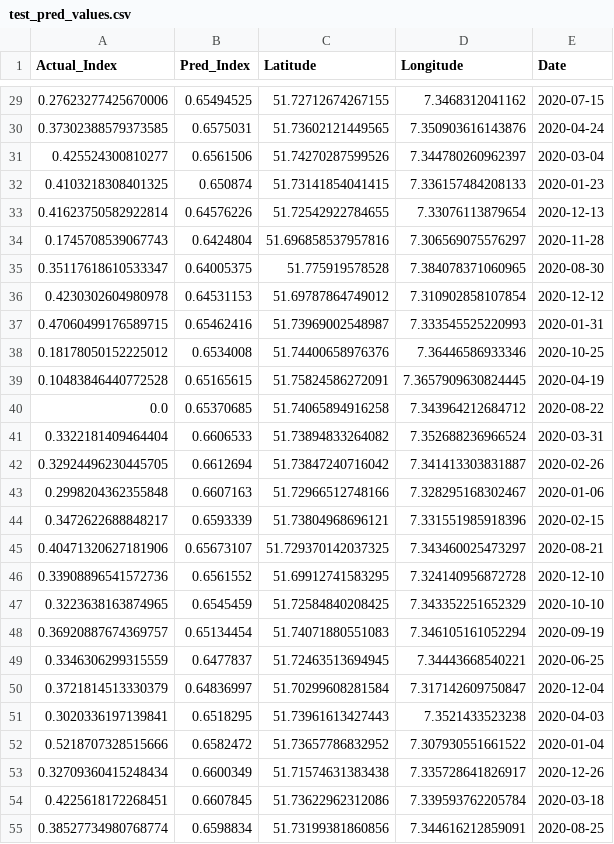
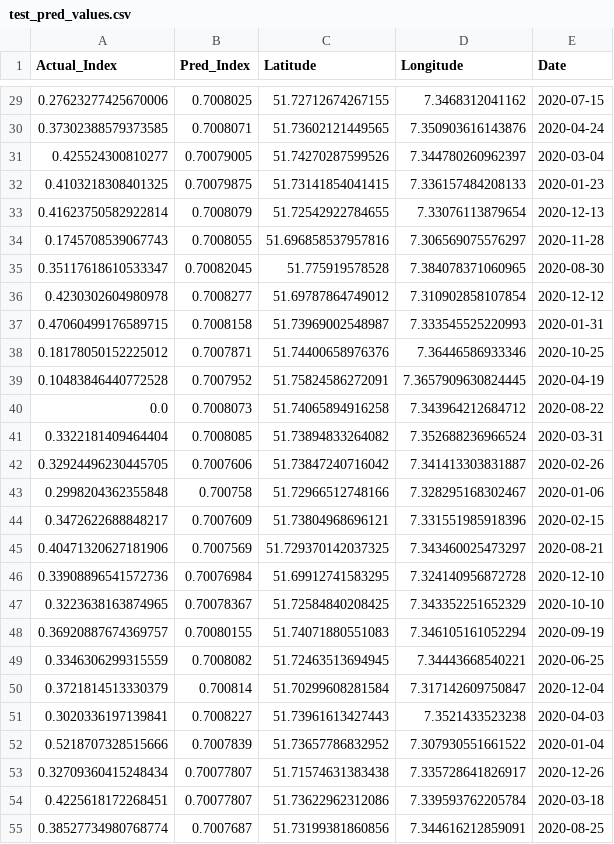
Before and after one commit to janakparajuli/Spatio_Temporal_Analysis, a CSV file: test_pred_values.csv, drawn as a sheet; only a part is shown, gaps mark what is left out; the diff covers the shown part only.

```diff
--- a/test_pred_values.csv
+++ b/test_pred_values.csv
@@ -29,27 +29,27 @@ Actual_Index,Pred_Index,Latitude,Longitude,Date
-0.27623277425670006,0.65494525,51.72712674267155,7.3468312041162,2020-07-15
-0.37302388579373585,0.6575031,51.73602121449565,7.350903616143876,2020-04-24
-0.425524300810277,0.6561506,51.74270287599526,7.344780260962397,2020-03-04
-0.4103218308401325,0.650874,51.73141854041415,7.336157484208133,2020-01-23
-0.41623750582922814,0.64576226,51.72542922784655,7.33076113879654,2020-12-13
-0.1745708539067743,0.6424804,51.696858537957816,7.306569075576297,2020-11-28
-0.35117618610533347,0.64005375,51.775919578528,7.384078371060965,2020-08-30
-0.4230302604980978,0.64531153,51.69787864749012,7.310902858107854,2020-12-12
-0.47060499176589715,0.65462416,51.73969002548987,7.333545525220993,2020-01-31
-0.18178050152225012,0.6534008,51.74400658976376,7.36446586933346,2020-10-25
-0.10483846440772528,0.65165615,51.75824586272091,7.3657909630824445,2020-04-19
-0.0,0.65370685,51.74065894916258,7.343964212684712,2020-08-22
-0.3322181409464404,0.6606533,51.73894833264082,7.352688236966524,2020-03-31
-0.32924496230445705,0.6612694,51.73847240716042,7.341413303831887,2020-02-26
-0.2998204362355848,0.6607163,51.72966512748166,7.328295168302467,2020-01-06
-0.3472622688848217,0.6593339,51.73804968696121,7.331551985918396,2020-02-15
-0.40471320627181906,0.65673107,51.729370142037325,7.343460025473297,2020-08-21
-0.33908896541572736,0.6561552,51.69912741583295,7.324140956872728,2020-12-10
-0.3223638163874965,0.6545459,51.72584840208425,7.343352251652329,2020-10-10
-0.36920887674369757,0.65134454,51.74071880551083,7.346105161052294,2020-09-19
-0.3346306299315559,0.6477837,51.72463513694945,7.34443668540221,2020-06-25
-0.3721814513330379,0.64836997,51.70299608281584,7.317142609750847,2020-12-04
-0.3020336197139841,0.6518295,51.73961613427443,7.3521433523238,2020-04-03
-0.5218707328515666,0.6582472,51.73657786832952,7.307930551661522,2020-01-04
-0.32709360415248434,0.6600349,51.71574631383438,7.335728641826917,2020-12-26
-0.4225618172268451,0.6607845,51.73622962312086,7.339593762205784,2020-03-18
-0.38527734980768774,0.6598834,51.73199381860856,7.344616212859091,2020-08-25
+0.27623277425670006,0.7008025,51.72712674267155,7.3468312041162,2020-07-15
+0.37302388579373585,0.7008071,51.73602121449565,7.350903616143876,2020-04-24
+0.425524300810277,0.70079005,51.74270287599526,7.344780260962397,2020-03-04
+0.4103218308401325,0.70079875,51.73141854041415,7.336157484208133,2020-01-23
+0.41623750582922814,0.7008079,51.72542922784655,7.33076113879654,2020-12-13
+0.1745708539067743,0.7008055,51.696858537957816,7.306569075576297,2020-11-28
+0.35117618610533347,0.70082045,51.775919578528,7.384078371060965,2020-08-30
+0.4230302604980978,0.7008277,51.69787864749012,7.310902858107854,2020-12-12
+0.47060499176589715,0.7008158,51.73969002548987,7.333545525220993,2020-01-31
+0.18178050152225012,0.7007871,51.74400658976376,7.36446586933346,2020-10-25
+0.10483846440772528,0.7007952,51.75824586272091,7.3657909630824445,2020-04-19
+0.0,0.7008073,51.74065894916258,7.343964212684712,2020-08-22
+0.3322181409464404,0.7008085,51.73894833264082,7.352688236966524,2020-03-31
+0.32924496230445705,0.7007606,51.73847240716042,7.341413303831887,2020-02-26
+0.2998204362355848,0.700758,51.72966512748166,7.328295168302467,2020-01-06
+0.3472622688848217,0.7007609,51.73804968696121,7.331551985918396,2020-02-15
+0.40471320627181906,0.7007569,51.729370142037325,7.343460025473297,2020-08-21
+0.33908896541572736,0.70076984,51.69912741583295,7.324140956872728,2020-12-10
+0.3223638163874965,0.70078367,51.72584840208425,7.343352251652329,2020-10-10
+0.36920887674369757,0.70080155,51.74071880551083,7.346105161052294,2020-09-19
+0.3346306299315559,0.7008082,51.72463513694945,7.34443668540221,2020-06-25
+0.3721814513330379,0.700814,51.70299608281584,7.317142609750847,2020-12-04
+0.3020336197139841,0.7008227,51.73961613427443,7.3521433523238,2020-04-03
+0.5218707328515666,0.7007839,51.73657786832952,7.307930551661522,2020-01-04
+0.32709360415248434,0.70077807,51.71574631383438,7.335728641826917,2020-12-26
+0.4225618172268451,0.70077807,51.73622962312086,7.339593762205784,2020-03-18
+0.38527734980768774,0.7007687,51.73199381860856,7.344616212859091,2020-08-25
```
Also changed, not shown: 40 edited cells elsewhere in this file, 6 other files.
